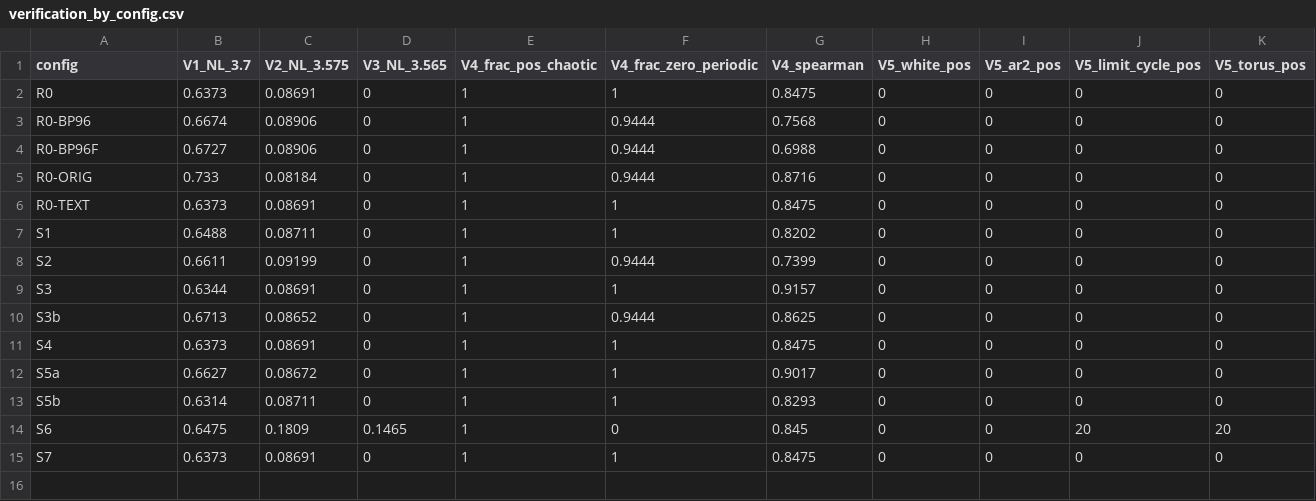
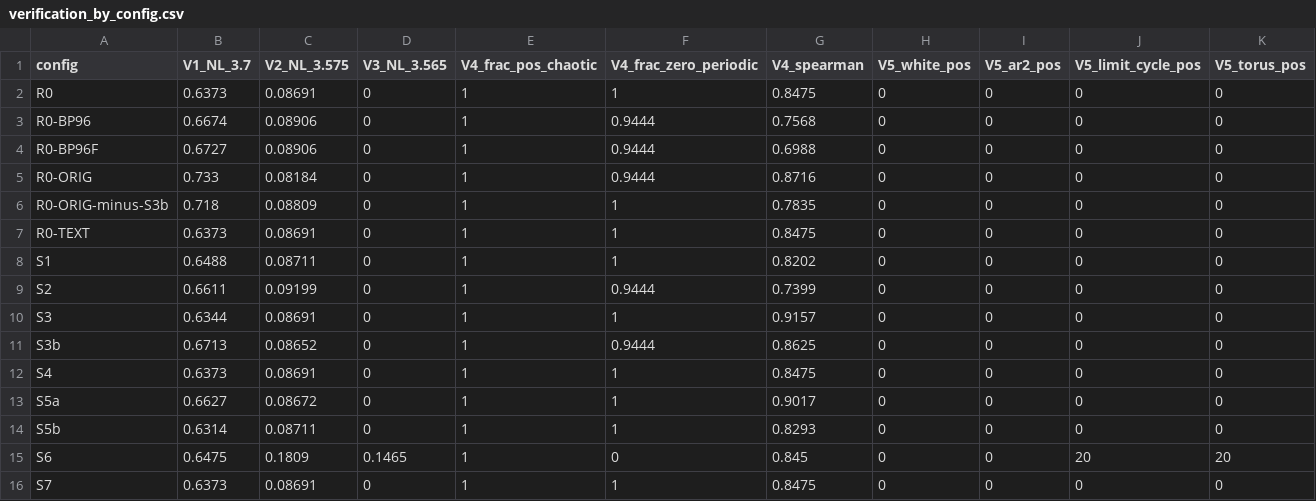
Before and after one commit to BMEjoe/Ectopy-Chaos-Titration, a CSV file: results/revision_m1_m2/verification_by_config.csv, drawn as a sheet; only a part is shown; rows hold the shown columns only; the diff names each change by its address in the sheet, - before the commit and + after, or states it on an @@ line.

```diff
--- a/results/revision_m1_m2/verification_by_config.csv
+++ b/results/revision_m1_m2/verification_by_config.csv
+row 6: R0-ORIG-minus-S3b | 0.718 | 0.08809 | 0 | 1 | 1 | 0.7835 | 0 | 0 | 0 | 0
```
Also changed, not shown: results/revision_m1_m2/claims_check.csv, 23 other files.
